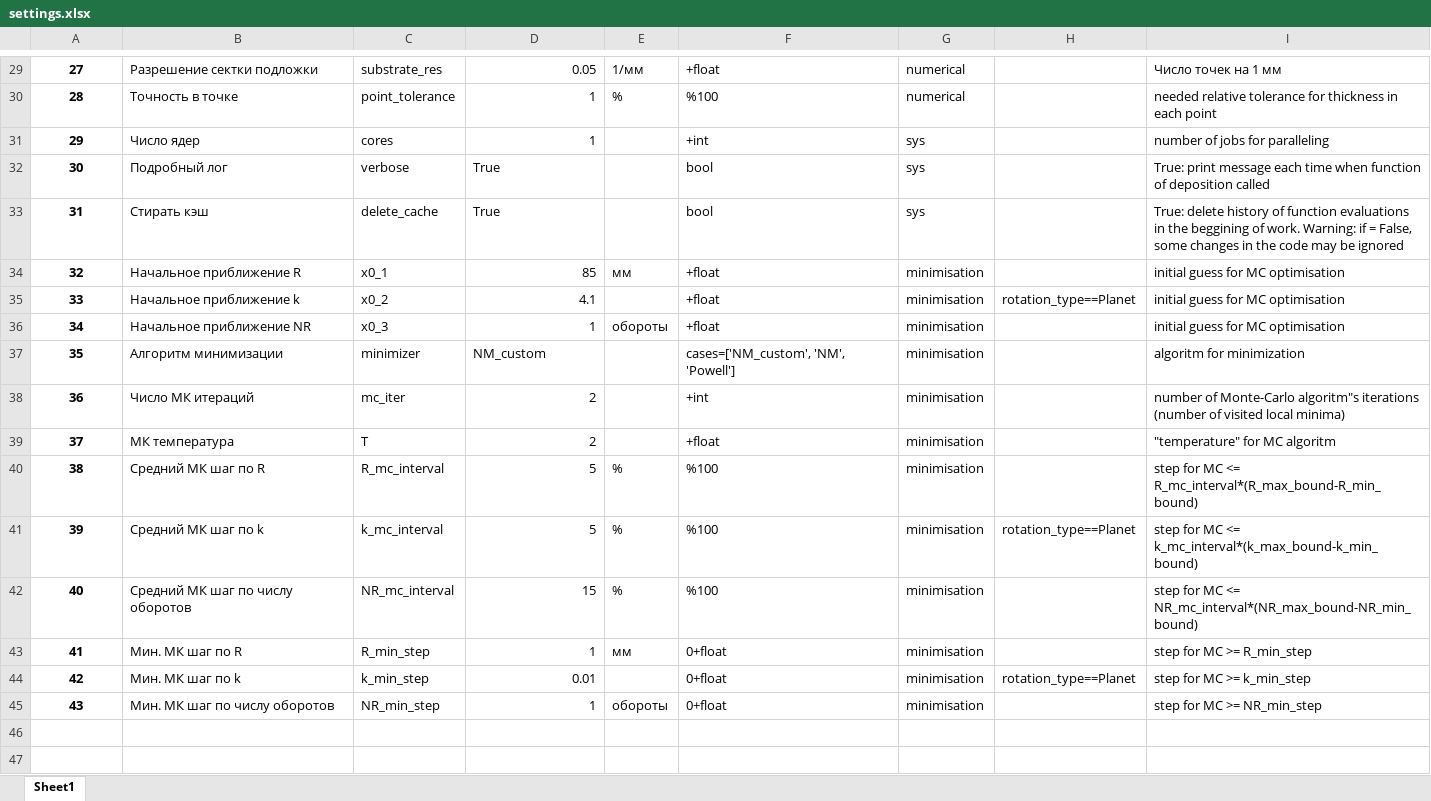
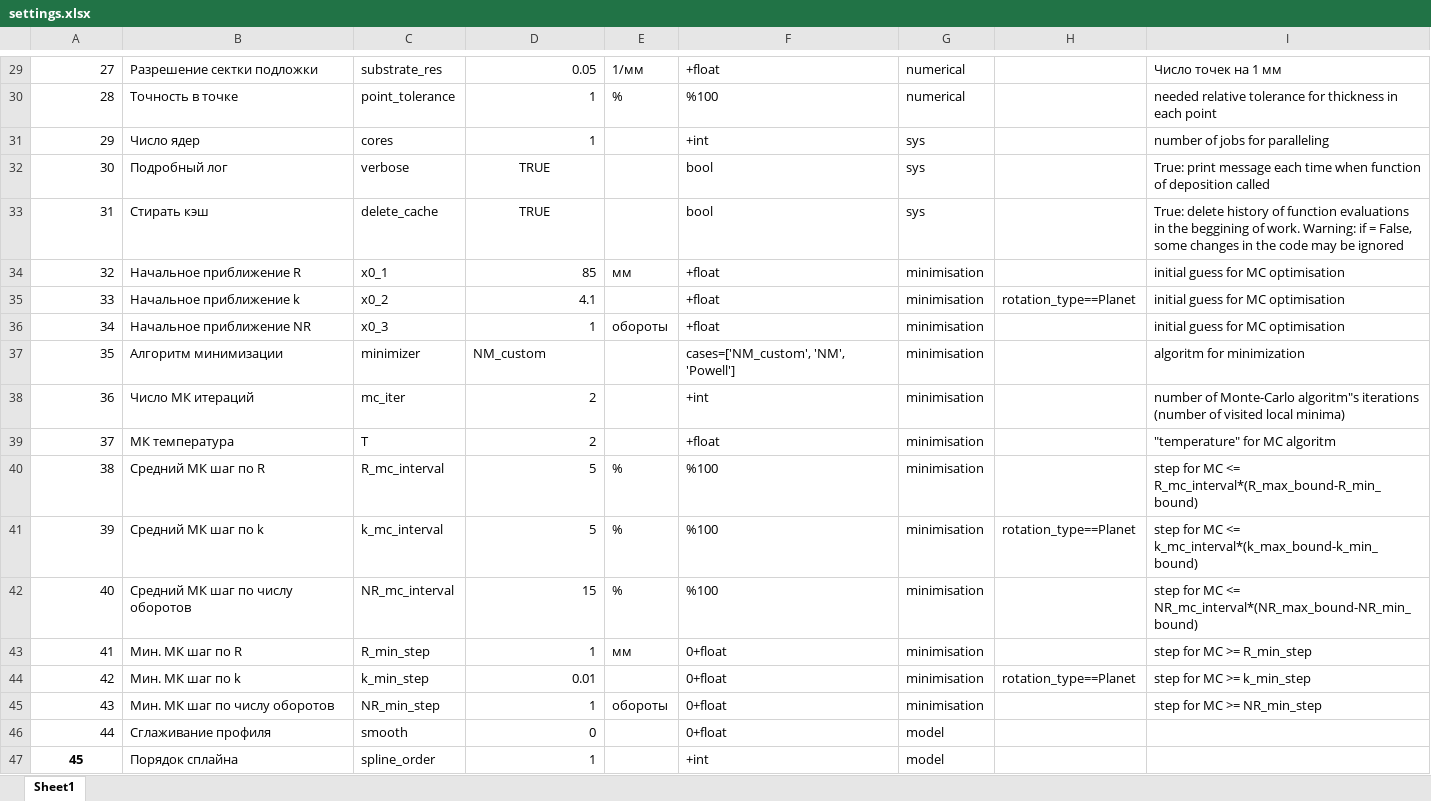
Before and after one commit to MarchiyGV/RotationAndDeposition, an Excel workbook: saves/settings.xlsx, sheet Sheet1, drawn as a sheet; only a part is shown, gaps mark what is left out; values as stored, in another font and other column widths than the file's, no borders; the diff covers the shown part only; the diff names each change by its address in the sheet, - before the commit and + after, or states it on an @@ line.

Commit message:
smooth interpolation of SIMTRA profiles. analytycal integration of 1-st order interpolants

```diff
--- a/saves/settings.xlsx (sheet Sheet1)
+++ b/saves/settings.xlsx (sheet Sheet1)
@@ A29:A45 bold: on → off, alignment: center → right @@
-D32:D33: True
+D32:D33: TRUE
-D32:D33 alignment: left
+D32:D33 alignment: center
+row 46: 44 | Сглаживание профиля | smooth | 0 |  | 0+float | model
+row 47: 45 | Порядок сплайна | spline_order | 1 |  | +int | model
```
Also changed, not shown: 4 edited cells and cell formats elsewhere in this sheet, saves/simtra.xlsx, 3 other files.
